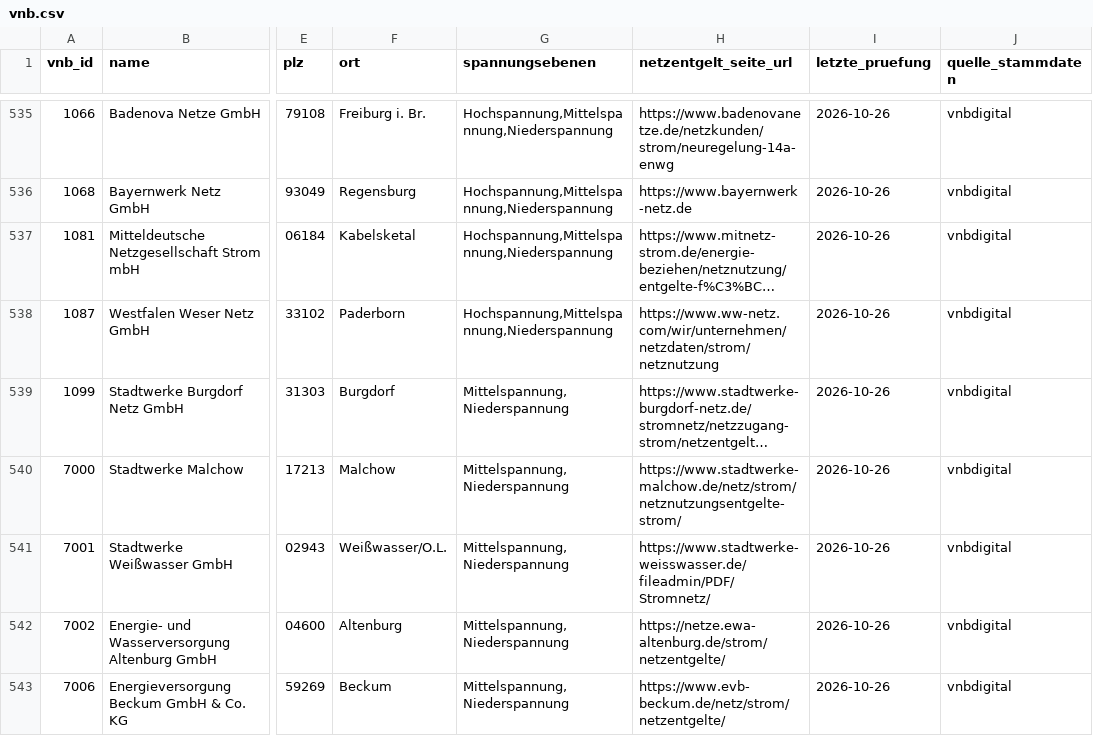
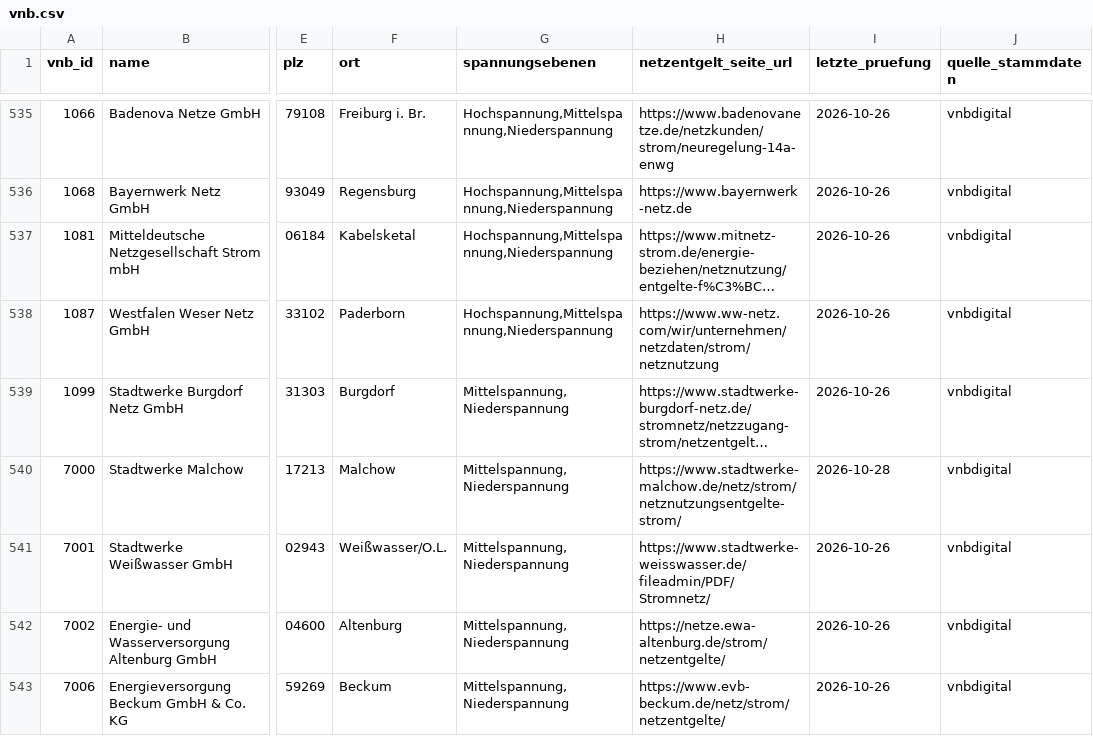
Before and after one commit to the78mole/Par14a-Database, a CSV file: data/vnb.csv, drawn as a sheet; only a part is shown, gaps mark what is left out; long unchanged cells end in …; the diff covers the shown part only; the diff names each change by its address in the sheet, - before the commit and + after, or states it on an @@ line.

```diff
--- a/data/vnb.csv
+++ b/data/vnb.csv
-I540 (letzte_pruefung): 2026-10-26
+I540 (letzte_pruefung): 2026-10-28
```
Also changed, not shown: 95 edited cells elsewhere in this file, 3 other files.
